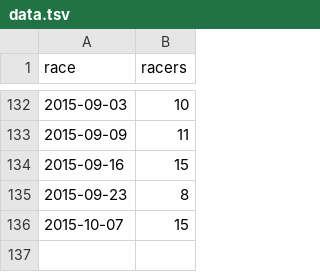
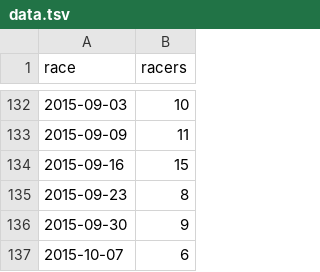
Before and after one commit to maxmetcalfe/Fog-City-Run, a TSV file: data/data.tsv, drawn as a sheet; only a part is shown, gaps mark what is left out.

```diff
--- a/data/data.tsv
+++ b/data/data.tsv
@@ -135,2 +135,3 @@ race	racers
 2015-09-23	8
-2015-10-07	15
+2015-09-30	9
+2015-10-07	6
```
Also changed, not shown: 2 other files.
